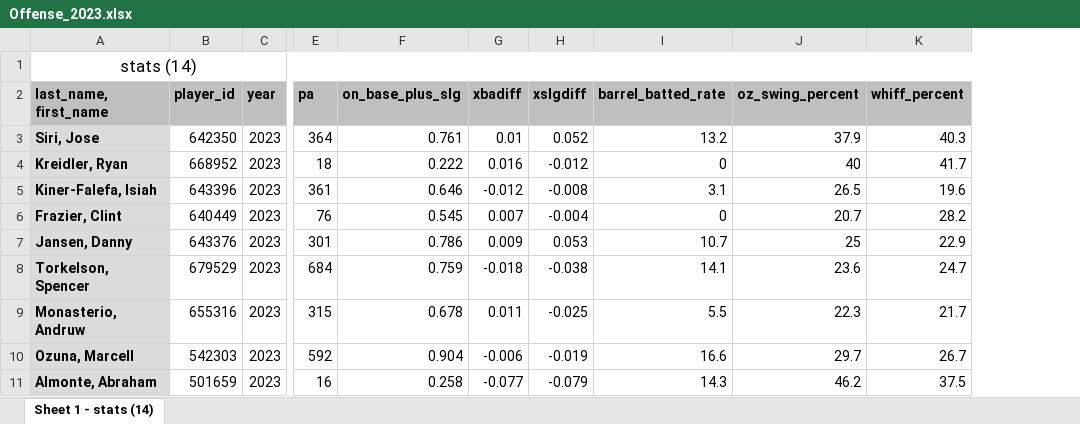
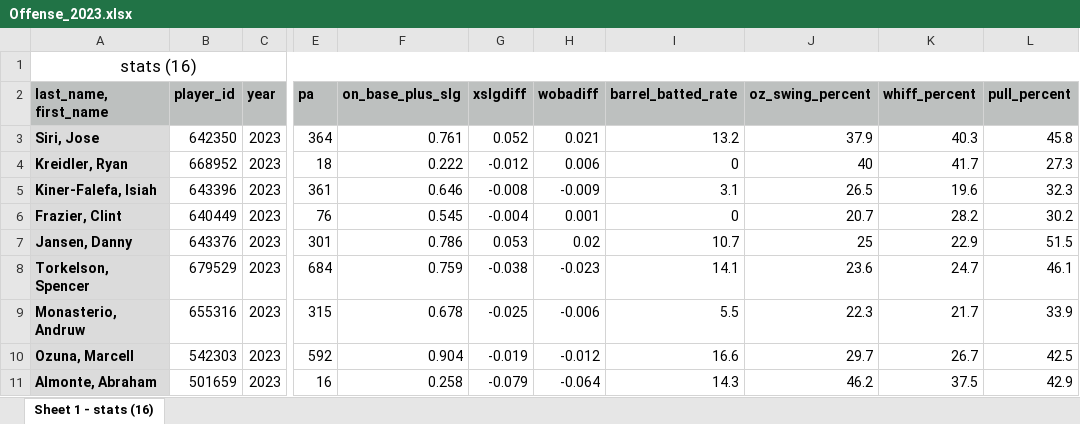
Before and after one commit to rjc1121/MLB_Offensive_Breakout_Predictor, an Excel workbook: Offense_2023.xlsx, sheet Sheet 1 - stats (16), drawn as a sheet; only a part is shown, gaps mark what is left out; values as stored, in another font and other column widths than the file's, no borders; removed rows and columns are numbered as before the commit, all else as after; the diff names each change by its address in the sheet, - before the commit and + after, or states it on an @@ line.

Commit message:
Changed xbadiff to xwobadiff. Changed top 10 to top 15

```diff
--- a/Offense_2023.xlsx (sheet Sheet 1 - stats (16))
+++ b/Offense_2023.xlsx (sheet Sheet 1 - stats (16))
-sheet tab: Sheet 1 - stats (14)
+sheet tab: Sheet 1 - stats (16)
-column G (xbadiff), rows 3-11: 0.01 | 0.016 | -0.012 | 0.007 | 0.009 | -0.018 | 0.011 | -0.006 | -0.077
+column H (wobadiff), rows 3-11: 0.021 | 0.006 | -0.009 | 0.001 | 0.02 | -0.023 | -0.006 | -0.012 | -0.064
+column L (pull_percent), rows 3-11: 45.8 | 27.3 | 32.3 | 30.2 | 51.5 | 46.1 | 33.9 | 42.5 | 42.9
-A1 (last_name, first_name): stats (14)
+A1 (last_name, first_name): stats (16)
```
Also changed, not shown: Offense_2024.xlsx, 7 other files.
